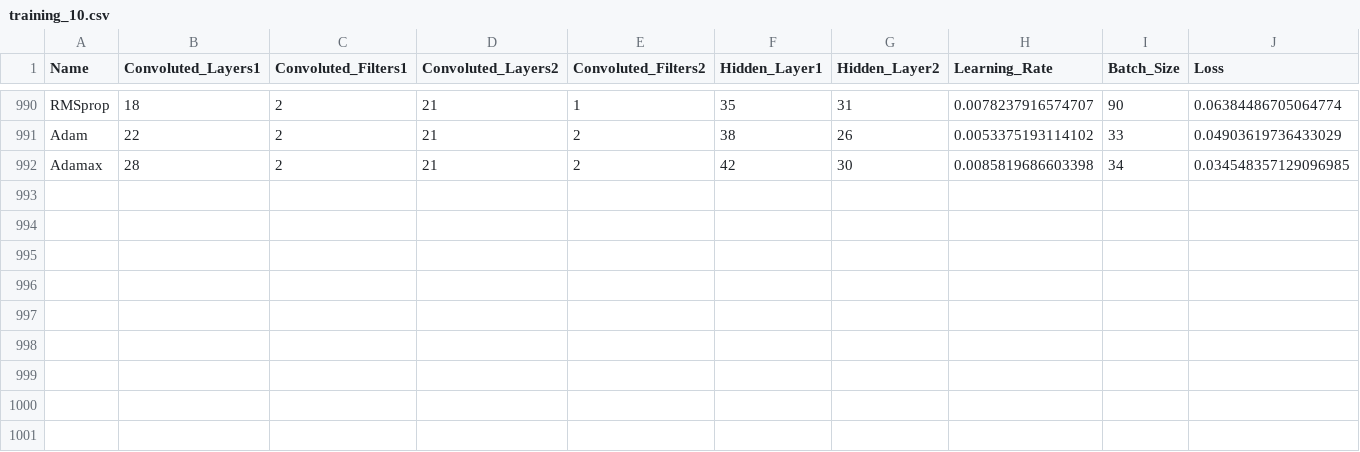
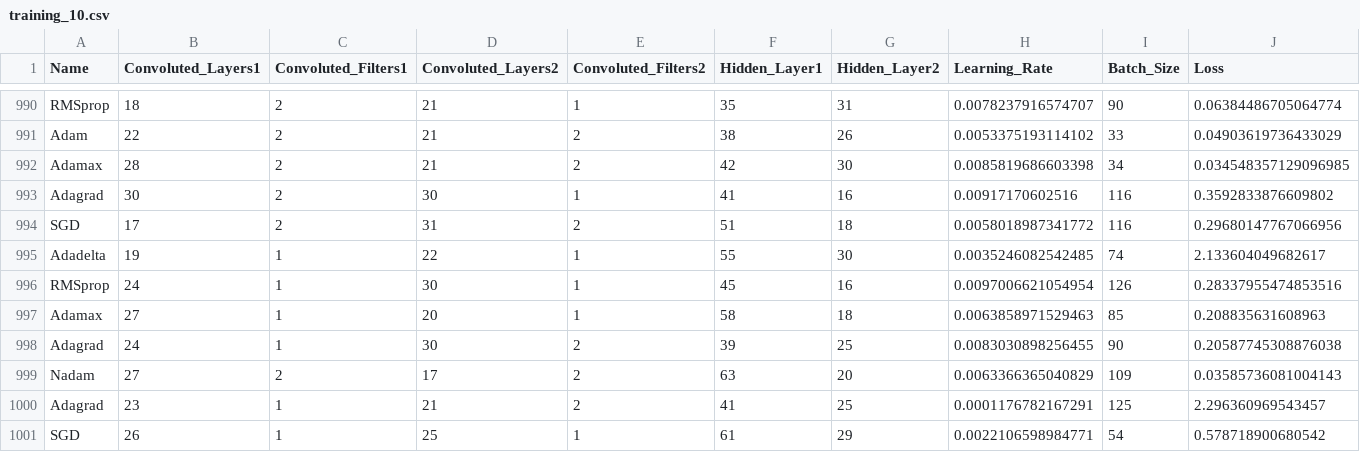
Before and after one commit to Lucasldab/TCC, a CSV file: trainings/CNN_grid/training_10.csv, drawn as a sheet; only a part is shown, gaps mark what is left out; the diff names each change by its address in the sheet, - before the commit and + after, or states it on an @@ line.

Commit message:
CNN grid training update

```diff
--- a/trainings/CNN_grid/training_10.csv
+++ b/trainings/CNN_grid/training_10.csv
+row 993: Adagrad | 30 | 2 | 30 | 1 | 41 | 16 | 0.00917170602516 | 116 | 0.3592833876609802
+row 994: SGD | 17 | 2 | 31 | 2 | 51 | 18 | 0.0058018987341772 | 116 | 0.29680147767066956
+row 995: Adadelta | 19 | 1 | 22 | 1 | 55 | 30 | 0.0035246082542485 | 74 | 2.133604049682617
+row 996: RMSprop | 24 | 1 | 30 | 1 | 45 | 16 | 0.0097006621054954 | 126 | 0.28337955474853516
+row 997: Adamax | 27 | 1 | 20 | 1 | 58 | 18 | 0.0063858971529463 | 85 | 0.208835631608963
+row 998: Adagrad | 24 | 1 | 30 | 2 | 39 | 25 | 0.0083030898256455 | 90 | 0.20587745308876038
+row 999: Nadam | 27 | 2 | 17 | 2 | 63 | 20 | 0.0063366365040829 | 109 | 0.03585736081004143
+row 1000: Adagrad | 23 | 1 | 21 | 2 | 41 | 25 | 0.0001176782167291 | 125 | 2.296360969543457
+row 1001: SGD | 26 | 1 | 25 | 1 | 61 | 29 | 0.0022106598984771 | 54 | 0.578718900680542
```
Also changed, not shown: trainings/CNN_grid/training_13.csv, 3 other files.
